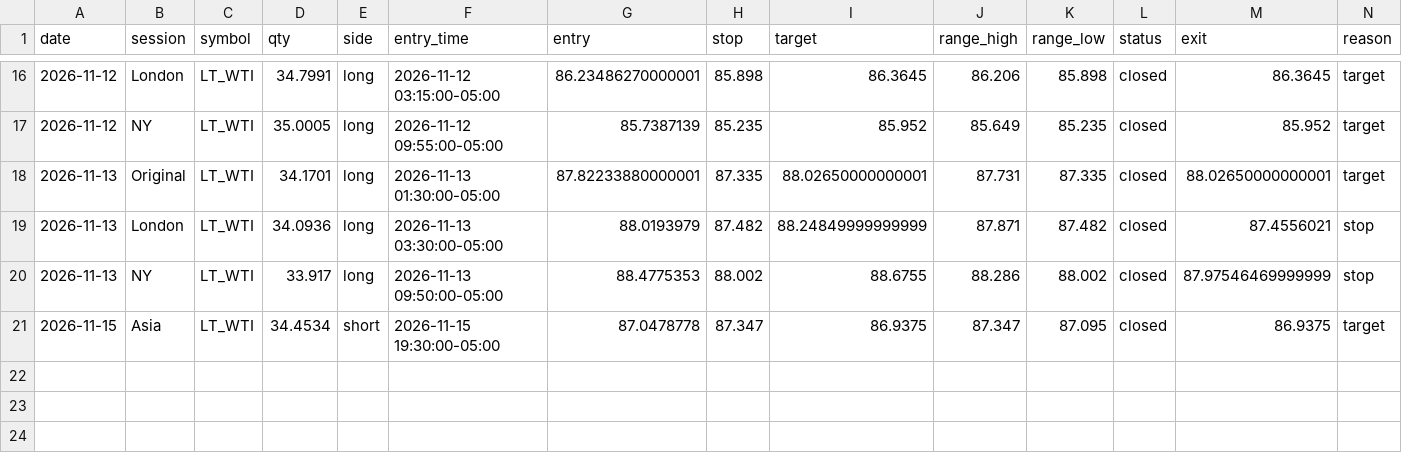
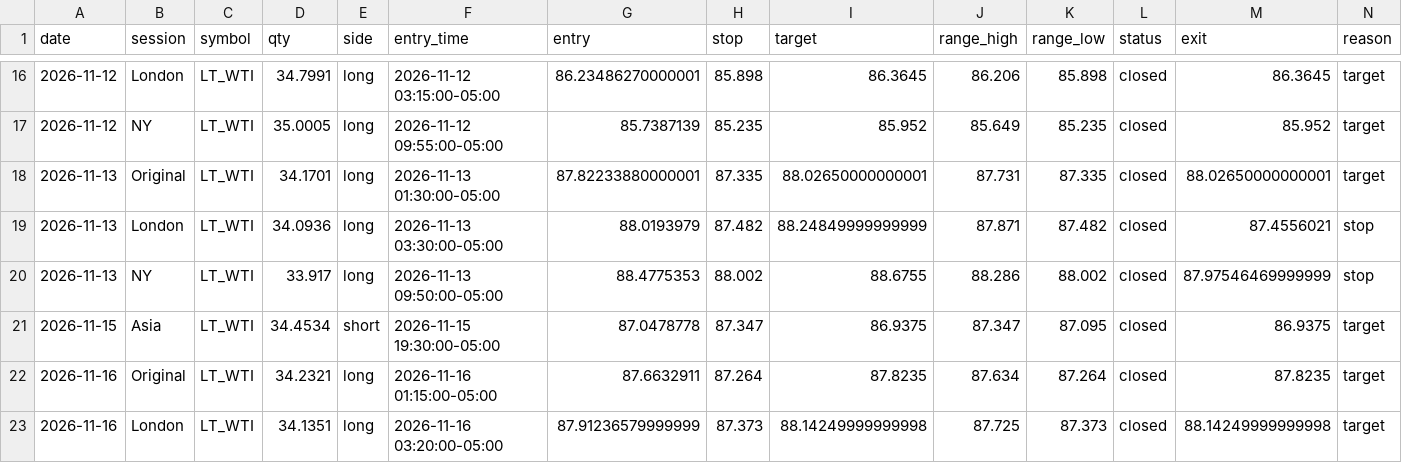
Before and after one commit to Amanzing7/mnq-paper-trading, a CSV file: data/LT_WTI_f0.csv, drawn as a sheet; only a part is shown, gaps mark what is left out; rows hold the shown columns only; the diff names each change by its address in the sheet, - before the commit and + after, or states it on an @@ line.

```diff
--- a/data/LT_WTI_f0.csv
+++ b/data/LT_WTI_f0.csv
+row 22: 2026-11-16 | Original | LT_WTI | 34.2321 | long | 2026-11-16 01:15:00-05:00 | 87.6632911 | 87.264 | 87.8235 | 87.634 | 87.264 | closed | 87.8235 | target
+row 23: 2026-11-16 | London | LT_WTI | 34.1351 | long | 2026-11-16 03:20:00-05:00 | 87.91236579999999 | 87.373 | 88.14249999999998 | 87.725 | 87.373 | closed | 88.14249999999998 | target
```
Also changed, not shown: data/LT_BRENT_f0.csv, data/LT_BRENT_f2.csv, 26 other files.
